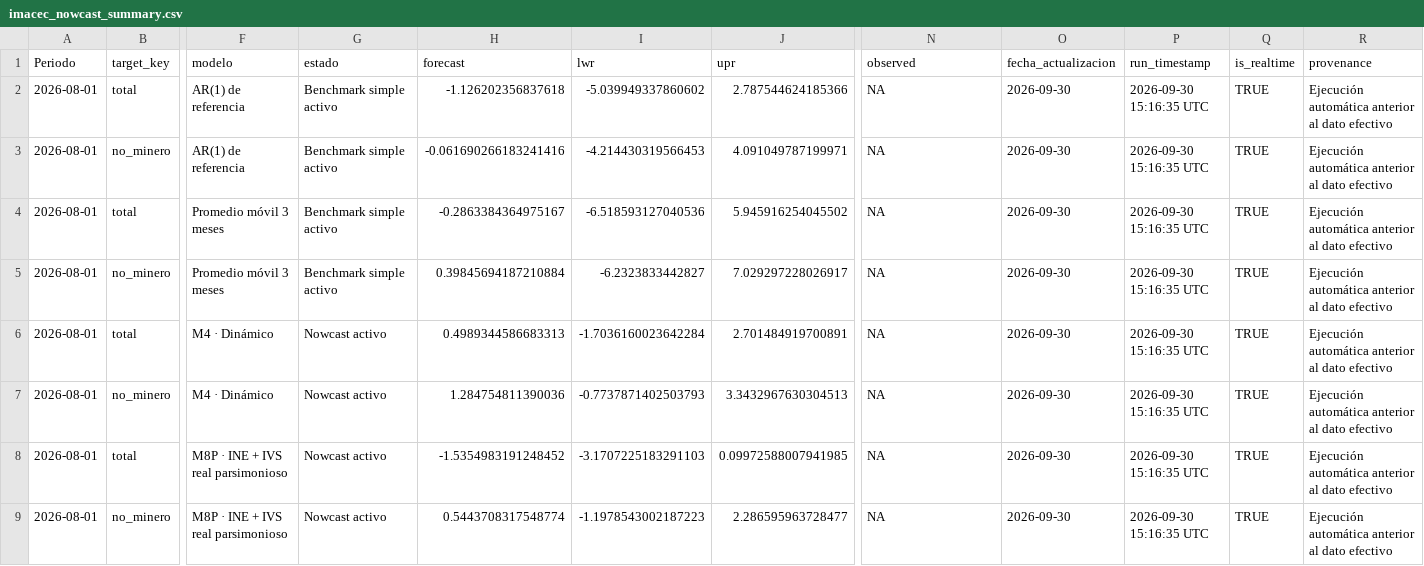
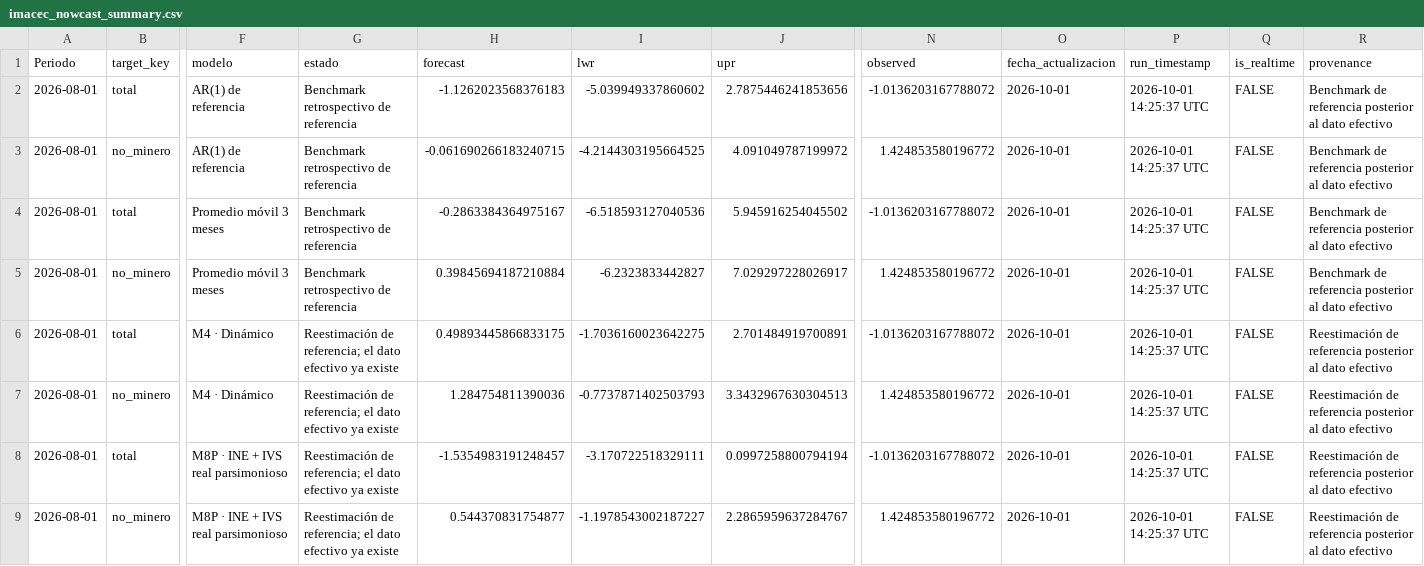
Before and after one commit to mulloav3007/Economics, a CSV file: data/processed/imacec_nowcast_summary.csv, drawn as a sheet; only a part is shown, gaps mark what is left out; the diff names each change by its address in the sheet, - before the commit and + after, or states it on an @@ line.

```diff
--- a/data/processed/imacec_nowcast_summary.csv
+++ b/data/processed/imacec_nowcast_summary.csv
-G2:G5 (estado): Benchmark simple activo
+G2:G5 (estado): Benchmark retrospectivo de referencia
-H2 (forecast): -1.126202356837618
+H2 (forecast): -1.1262023568376183
-J2 (upr): 2.787544624185366
+J2 (upr): 2.7875446241853656
-N2 (observed): NA
+N2 (observed): -1.0136203167788072
-O2:O9 (fecha_actualizacion): 2026-09-30
+O2:O9 (fecha_actualizacion): 2026-10-01
-P2:P9 (run_timestamp): 2026-09-30 15:16:35 UTC
+P2:P9 (run_timestamp): 2026-10-01 14:25:37 UTC
-Q2:Q9 (is_realtime): TRUE
+Q2:Q9 (is_realtime): FALSE
-R2:R5 (provenance): Ejecución automática anterior al dato…
+R2:R5 (provenance): Benchmark de referencia posterior al dato…
-H3 (forecast): -0.061690266183241416
+H3 (forecast): -0.061690266183240715
-I3 (lwr): -4.214430319566453
+I3 (lwr): -4.2144303195664525
-J3 (upr): 4.091049787199971
+J3 (upr): 4.091049787199972
-N3 (observed): NA
+N3 (observed): 1.424853580196772
-N4 (observed): NA
+N4 (observed): -1.0136203167788072
-N5 (observed): NA
+N5 (observed): 1.424853580196772
-G6:G9 (estado): Nowcast activo
+G6:G9 (estado): Reestimación de referencia; el dato efectivo ya existe
-H6 (forecast): 0.4989344586683313
+H6 (forecast): 0.49893445866833175
-I6 (lwr): -1.7036160023642284
+I6 (lwr): -1.7036160023642275
-N6 (observed): NA
+N6 (observed): -1.0136203167788072
-R6:R9 (provenance): Ejecución automática anterior al dato…
+R6:R9 (provenance): Reestimación de referencia posterior al dato…
-N7 (observed): NA
+N7 (observed): 1.424853580196772
-H8 (forecast): -1.5354983191248452
+H8 (forecast): -1.5354983191248457
-I8 (lwr): -3.1707225183291103
+I8 (lwr): -3.170722518329111
-J8 (upr): 0.09972588007941985
+J8 (upr): 0.0997258800794194
-N8 (observed): NA
+N8 (observed): -1.0136203167788072
-H9 (forecast): 0.5443708317548774
+H9 (forecast): 0.544370831754877
-I9 (lwr): -1.1978543002187223
+I9 (lwr): -1.1978543002187227
-J9 (upr): 2.286595963728477
+J9 (upr): 2.2865959637284767
-N9 (observed): NA
+N9 (observed): 1.424853580196772
```
Also changed, not shown: data/processed/imacec_projection.csv, data/processed/imacec_projection_all_models.csv, 47 other files.
